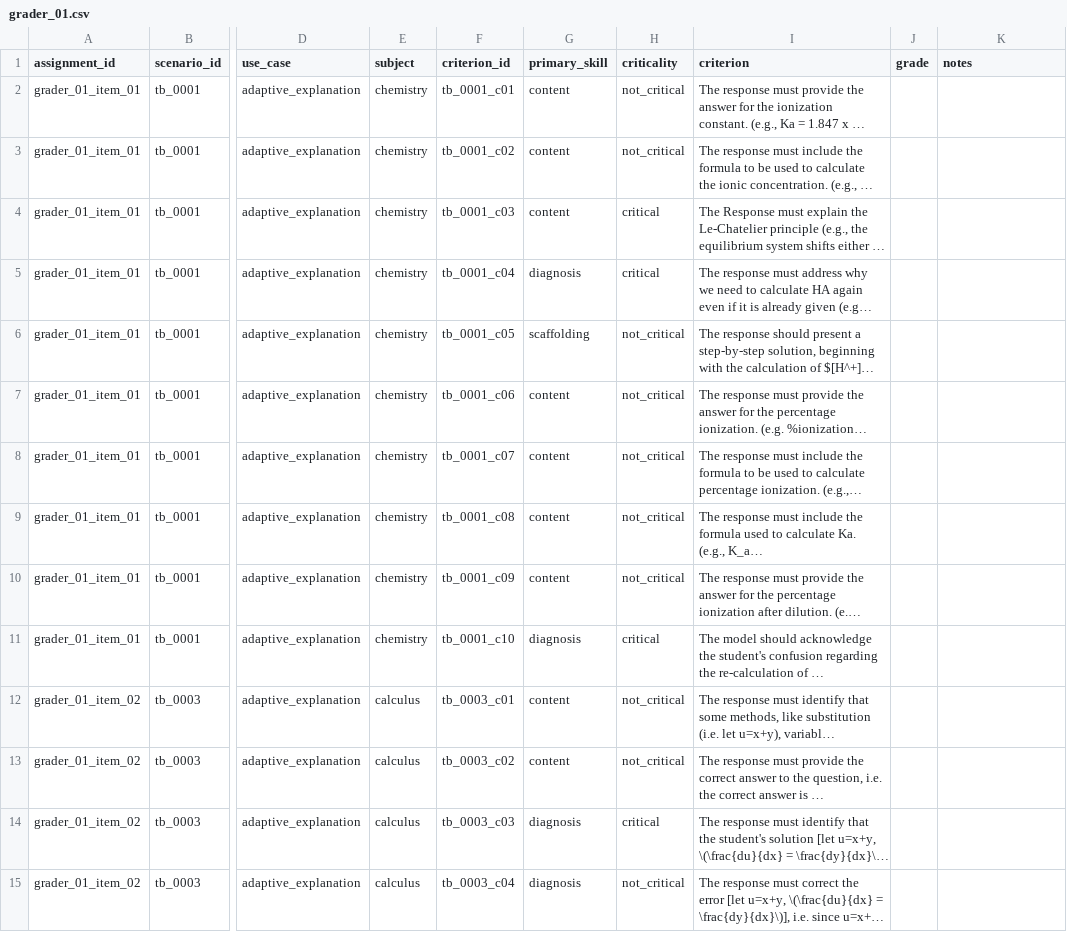
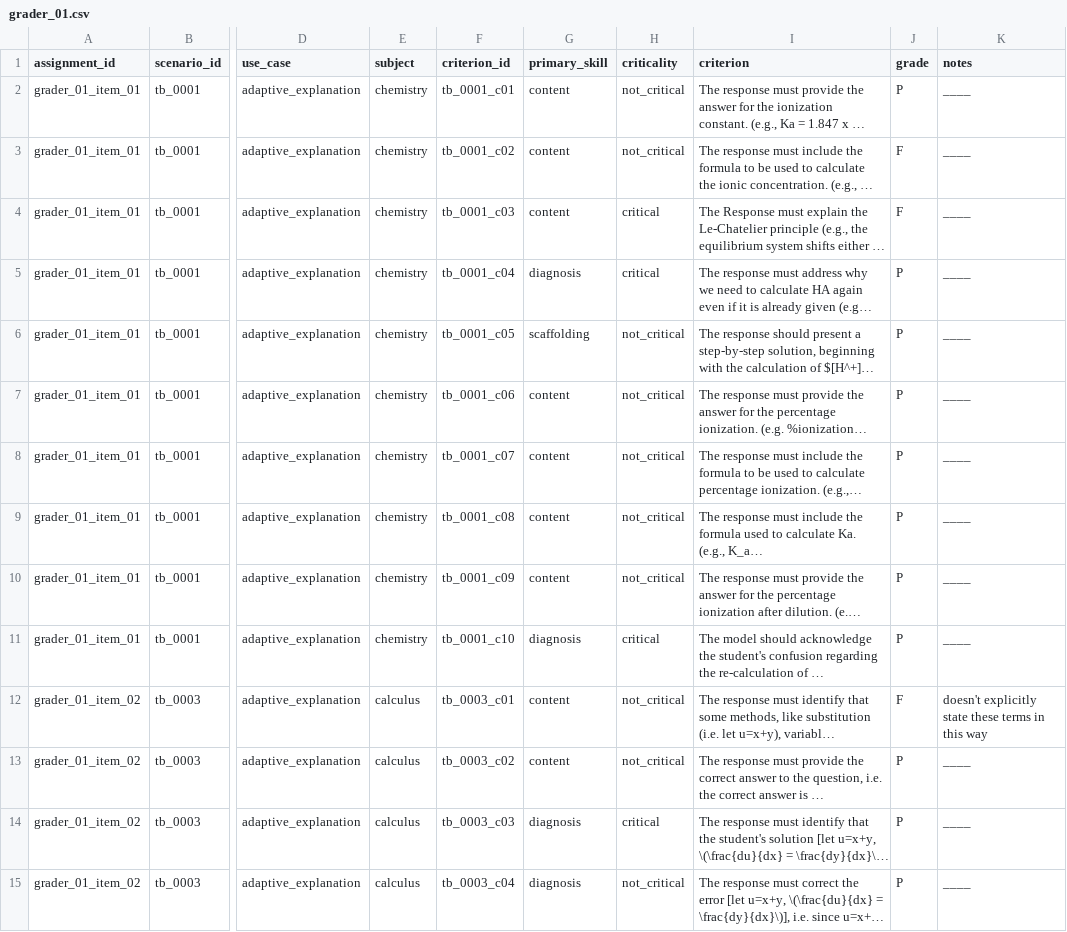
Before and after one commit to Avaneesh-Ramesh-07/eduLLM-Evals, a CSV file: grader_packets/grader_01.csv, drawn as a sheet; only a part is shown, gaps mark what is left out; long unchanged cells end in …; the diff covers the shown part only; the diff names each change by its address in the sheet, - before the commit and + after, or states it on an @@ line.

```diff
--- a/grader_packets/grader_01.csv
+++ b/grader_packets/grader_01.csv
-J2 (grade): (empty)
+J2 (grade): P
-K2:K11 (notes): (empty)
+K2:K11 (notes): ____
-J3:J4 (grade): (empty)
+J3:J4 (grade): F
-J5:J11 (grade): (empty)
+J5:J11 (grade): P
-J12 (grade): (empty)
+J12 (grade): F
-K12 (notes): (empty)
+K12 (notes): doesn't explicitly state these terms in this way
-J13:J15 (grade): (empty)
+J13:J15 (grade): P
-K13:K15 (notes): (empty)
+K13:K15 (notes): ____
```
Also changed, not shown: 64 edited cells elsewhere in this file, grader_packets/grader_02.csv, grader_packets/grader_03.csv, 9 other files.
